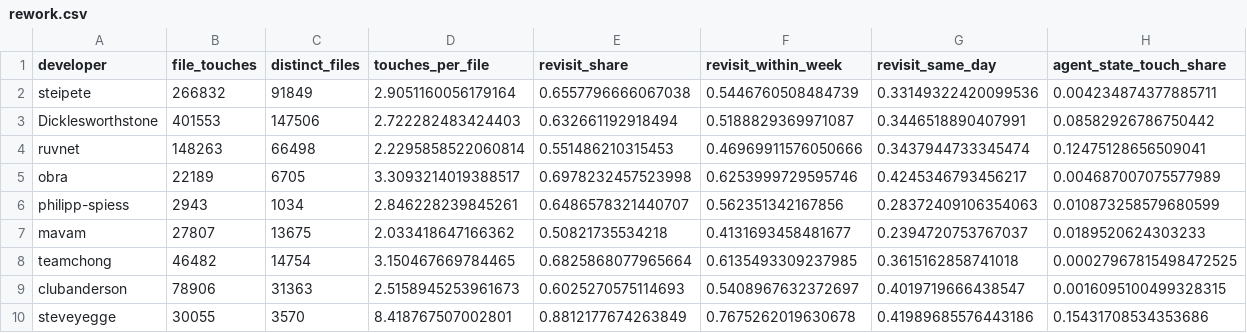
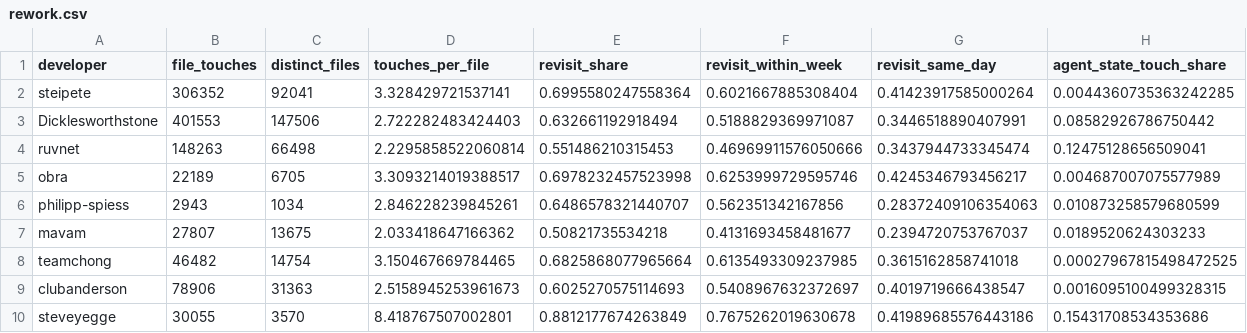
Before and after one commit to labri-progress/what-are-they-doing, a CSV file: data/rq4/rework.csv, drawn as a sheet; only a part is shown; the diff covers the shown part only; the diff names each change by its address in the sheet, - before the commit and + after, or states it on an @@ line.

```diff
--- a/data/rq4/rework.csv
+++ b/data/rq4/rework.csv
-B2 (file_touches): 266832
+B2 (file_touches): 306352
-C2 (distinct_files): 91849
+C2 (distinct_files): 92041
-D2 (touches_per_file): 2.9051160056179164
+D2 (touches_per_file): 3.328429721537141
-E2 (revisit_share): 0.6557796666067038
+E2 (revisit_share): 0.6995580247558364
-F2 (revisit_within_week): 0.5446760508484739
+F2 (revisit_within_week): 0.6021667885308404
-G2 (revisit_same_day): 0.33149322420099536
+G2 (revisit_same_day): 0.41423917585000264
-H2 (agent_state_touch_share): 0.004234874377885711
+H2 (agent_state_touch_share): 0.0044360735363242285
```
Also changed, not shown: 1 edited cell elsewhere in this file, data/rq4/attribution.csv, data/rq4/commit-breadth.csv, 9 other files.
